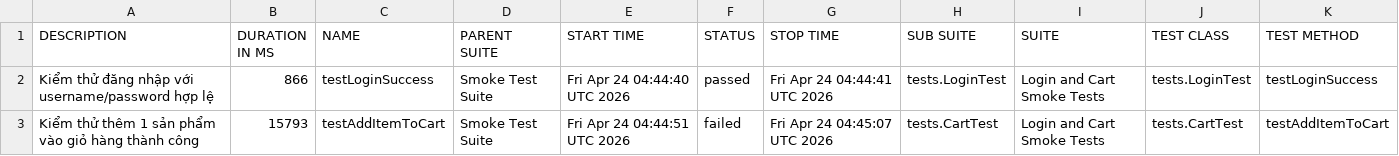
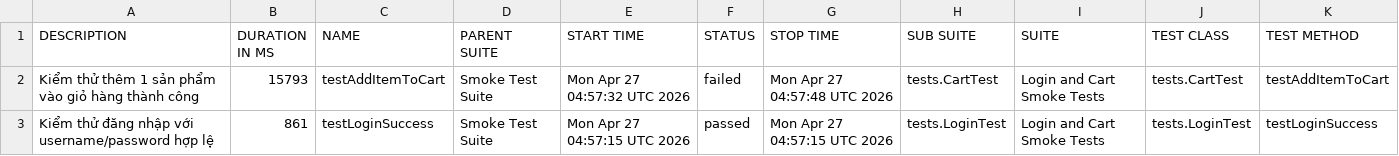
Before and after one commit to binhnguyen1406/buoi11, a CSV file: data/suites.csv, drawn as a sheet.

```diff
--- a/data/suites.csv
+++ b/data/suites.csv
@@ -1,3 +1,3 @@
 "DESCRIPTION","DURATION IN MS","NAME","PARENT SUITE","START TIME","STATUS","STOP TIME","SUB SUITE","SUITE","TEST CLASS","TEST METHOD"
-"Kiểm thử đăng nhập với username/password hợp lệ","866","testLoginSuccess","Smoke Test Suite","Fri Apr 24 04:44:40 UTC 2026","passed","Fri Apr 24 04:44:41 UTC 2026","tests.LoginTest","Login and Cart Smoke Tests","tests.LoginTest","testLoginSuccess"
-"Kiểm thử thêm 1 sản phẩm vào giỏ hàng thành công","15793","testAddItemToCart","Smoke Test Suite","Fri Apr 24 04:44:51 UTC 2026","failed","Fri Apr 24 04:45:07 UTC 2026","tests.CartTest","Login and Cart Smoke Tests","tests.CartTest","testAddItemToCart"
+"Kiểm thử thêm 1 sản phẩm vào giỏ hàng thành công","15793","testAddItemToCart","Smoke Test Suite","Mon Apr 27 04:57:32 UTC 2026","failed","Mon Apr 27 04:57:48 UTC 2026","tests.CartTest","Login and Cart Smoke Tests","tests.CartTest","testAddItemToCart"
+"Kiểm thử đăng nhập với username/password hợp lệ","861","testLoginSuccess","Smoke Test Suite","Mon Apr 27 04:57:15 UTC 2026","passed","Mon Apr 27 04:57:15 UTC 2026","tests.LoginTest","Login and Cart Smoke Tests","tests.LoginTest","testLoginSuccess"
```
Also changed, not shown: data/behaviors.csv, 33 other files.
